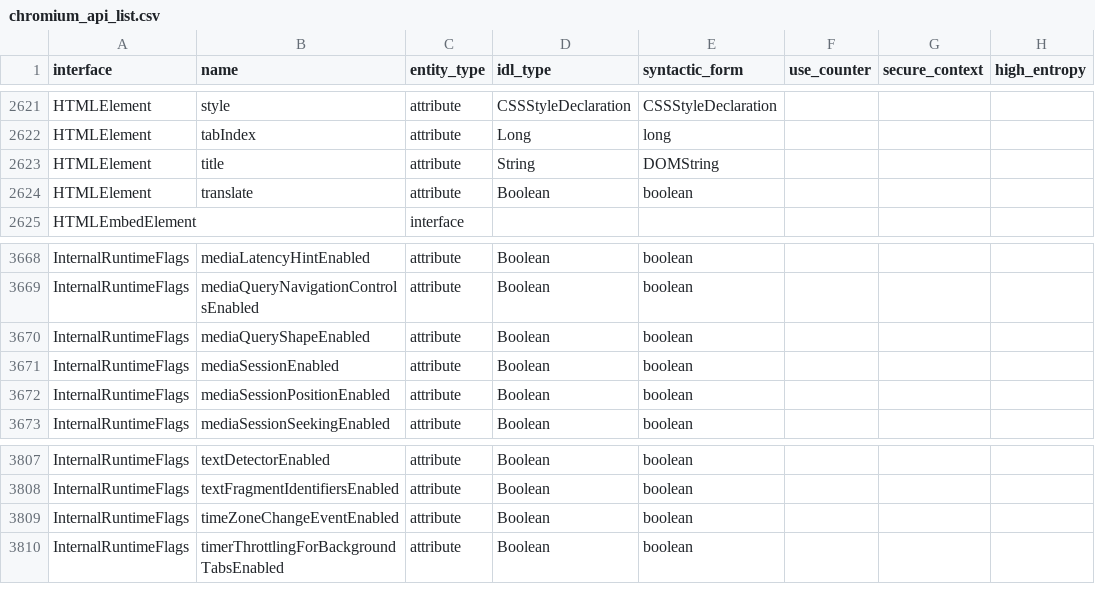
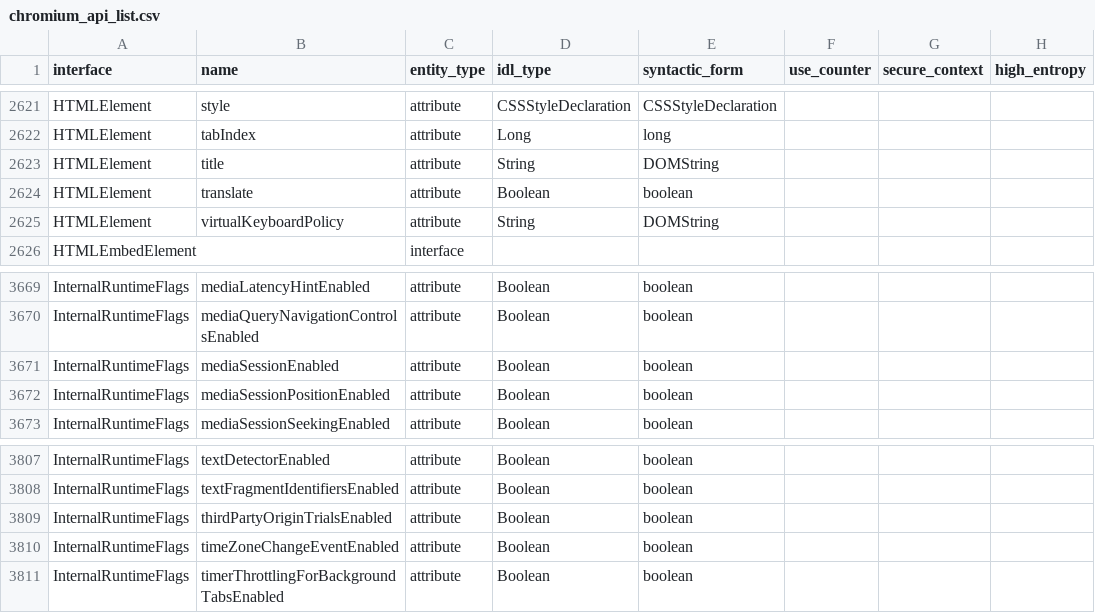
Before and after one commit to asankah/chromium-api-list, a CSV file: chromium_api_list.csv, drawn as a sheet; only a part is shown, gaps mark what is left out.

Commit message:
Blink API list update from refs/heads/master@{#770517}
Source Chromium revision is https://crrev.com/b3d12fc812bc62447a0ece0d84ae8d33728be9bb

See https://github.com/asankah/chromium-api-list for details on how the
list was generated.

```diff
--- a/chromium_api_list.csv
+++ b/chromium_api_list.csv
@@ -2624,2 +2624,3 @@ HTMLElement,title,attribute,String,DOMString,,,
 HTMLElement,translate,attribute,Boolean,boolean,,,
+HTMLElement,virtualKeyboardPolicy,attribute,String,DOMString,,,
 HTMLEmbedElement,,interface,,,,,
@@ -3669,3 +3670,2 @@ InternalRuntimeFlags,mediaLatencyHintEnabled,attribute,Boolean,boolean,,,
 InternalRuntimeFlags,mediaQueryNavigationControlsEnabled,attribute,Boolean,boolean,,,
-InternalRuntimeFlags,mediaQueryShapeEnabled,attribute,Boolean,boolean,,,
 InternalRuntimeFlags,mediaSessionEnabled,attribute,Boolean,boolean,,,
@@ -3808,2 +3808,3 @@ InternalRuntimeFlags,textDetectorEnabled,attribute,Boolean,boolean,,,
 InternalRuntimeFlags,textFragmentIdentifiersEnabled,attribute,Boolean,boolean,,,
+InternalRuntimeFlags,thirdPartyOriginTrialsEnabled,attribute,Boolean,boolean,,,
 InternalRuntimeFlags,timeZoneChangeEventEnabled,attribute,Boolean,boolean,,,
```
